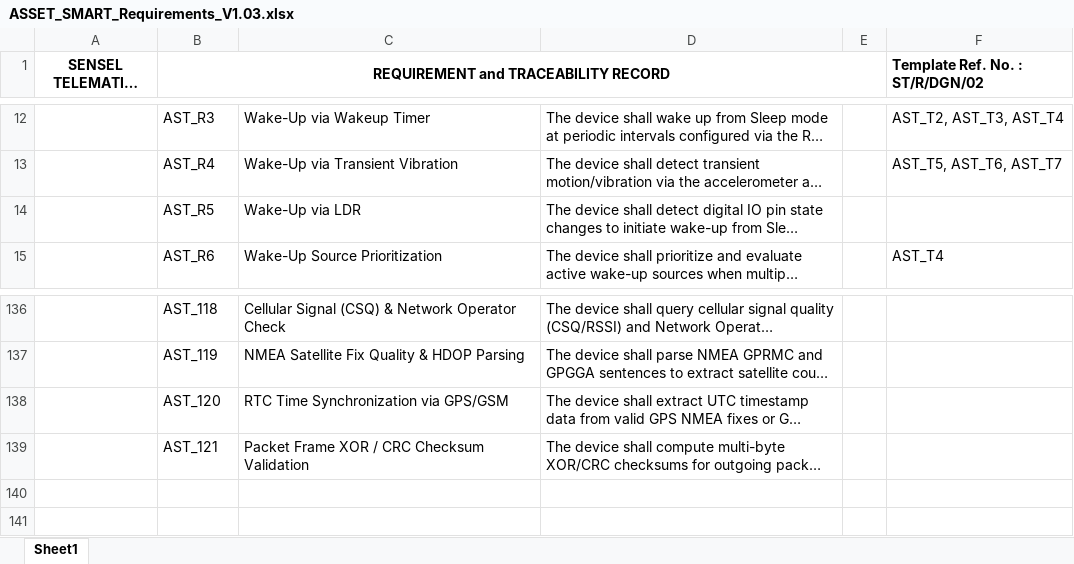
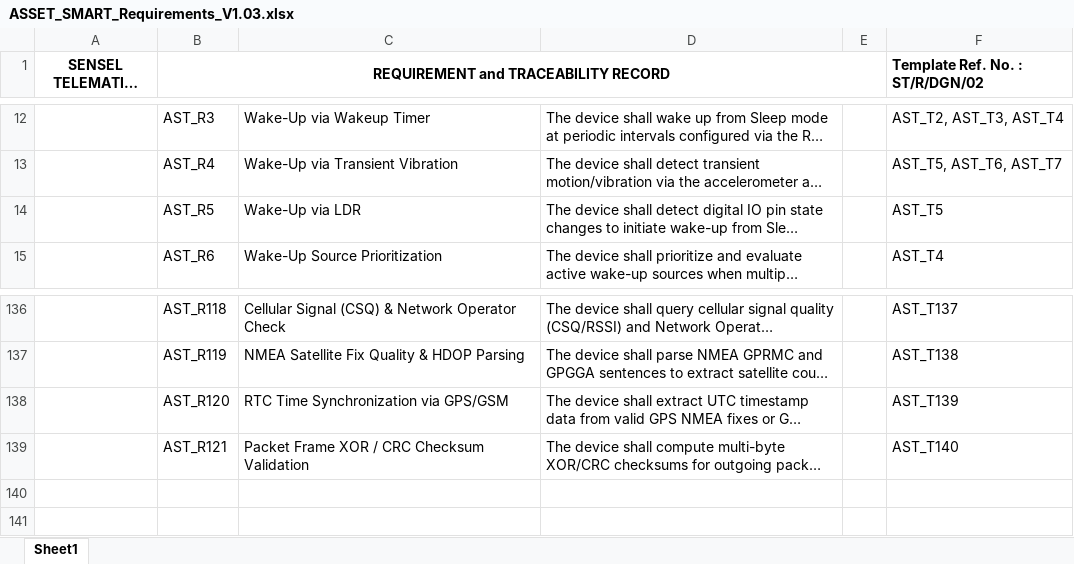
Before and after one commit to BalajiSensel/Embedded, an Excel workbook: Requirements/ASSET_SMART_Requirements_V1.03.xlsx, sheet Sheet1, drawn as a sheet; only a part is shown, gaps mark what is left out; long unchanged cells end in …; values as stored, in another font and other column widths than the file's, no borders; the diff covers the shown part only; the diff names each change by its address in the sheet, - before the commit and + after, or states it on an @@ line.

```diff
--- a/Requirements/ASSET_SMART_Requirements_V1.03.xlsx (sheet Sheet1)
+++ b/Requirements/ASSET_SMART_Requirements_V1.03.xlsx (sheet Sheet1)
-F14 (Template Ref. No. : ST/R/DGN/02): (empty)
+F14 (Template Ref. No. : ST/R/DGN/02): AST_T5
-B136: AST_118
+B136: AST_R118
-F136 (Template Ref. No. : ST/R/DGN/02): (empty)
+F136 (Template Ref. No. : ST/R/DGN/02): AST_T137
-B137: AST_119
+B137: AST_R119
-F137 (Template Ref. No. : ST/R/DGN/02): (empty)
+F137 (Template Ref. No. : ST/R/DGN/02): AST_T138
-B138: AST_120
+B138: AST_R120
-F138 (Template Ref. No. : ST/R/DGN/02): (empty)
+F138 (Template Ref. No. : ST/R/DGN/02): AST_T139
-B139: AST_121
+B139: AST_R121
-F139 (Template Ref. No. : ST/R/DGN/02): (empty)
+F139 (Template Ref. No. : ST/R/DGN/02): AST_T140
```
Also changed, not shown: 32 edited cells elsewhere in this sheet, 1 other file.
